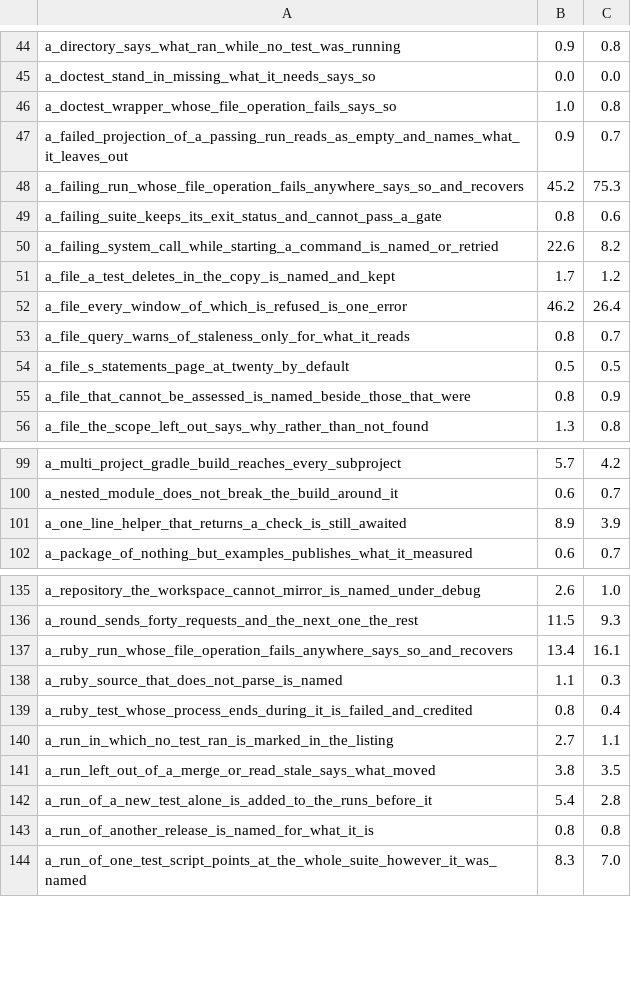
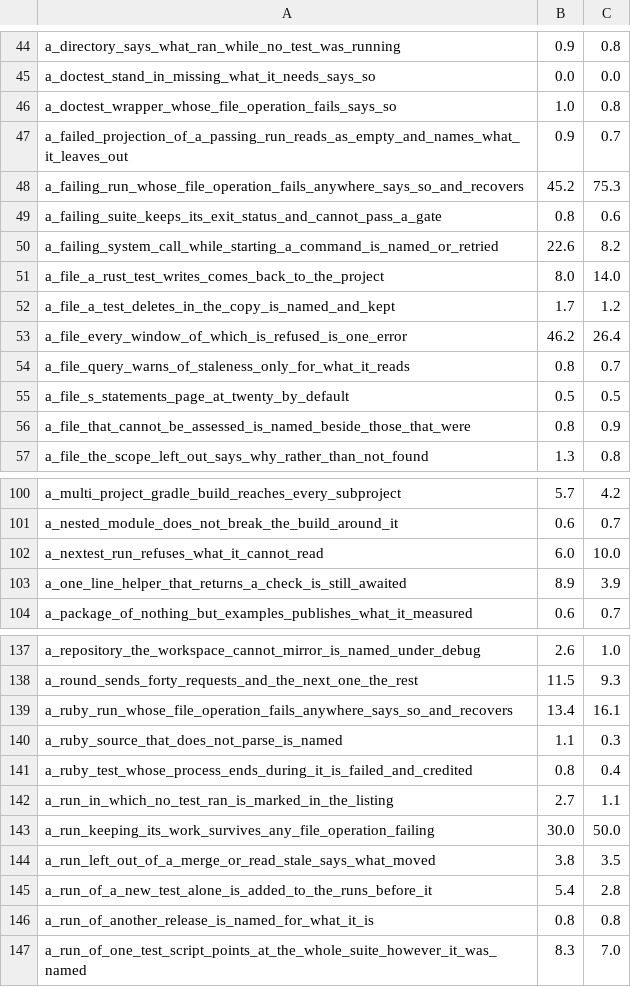
Before and after one commit to supercorp-ai/supercov, a TSV file: .github/test-seconds.tsv, drawn as a sheet; only a part is shown, gaps mark what is left out.

Commit message:
Fail each file operation of a Python or Ruby run that keeps its work

```diff
--- a/.github/test-seconds.tsv
+++ b/.github/test-seconds.tsv
@@ -50,2 +50,3 @@ a_failing_suite_keeps_its_exit_status_and_cannot_pass_a_gate	0.8	0.6
 a_failing_system_call_while_starting_a_command_is_named_or_retried	22.6	8.2
+a_file_a_rust_test_writes_comes_back_to_the_project	8.0	14.0
 a_file_a_test_deletes_in_the_copy_is_named_and_kept	1.7	1.2
@@ -100,2 +101,3 @@ a_multi_project_gradle_build_reaches_every_subproject	5.7	4.2
 a_nested_module_does_not_break_the_build_around_it	0.6	0.7
+a_nextest_run_refuses_what_it_cannot_read	6.0	10.0
 a_one_line_helper_that_returns_a_check_is_still_awaited	8.9	3.9
@@ -140,2 +142,3 @@ a_ruby_test_whose_process_ends_during_it_is_failed_and_credited	0.8	0.4
 a_run_in_which_no_test_ran_is_marked_in_the_listing	2.7	1.1
+a_run_keeping_its_work_survives_any_file_operation_failing	30.0	50.0
 a_run_left_out_of_a_merge_or_read_stale_says_what_moved	3.8	3.5
```
Also changed, not shown: 1 other file.
